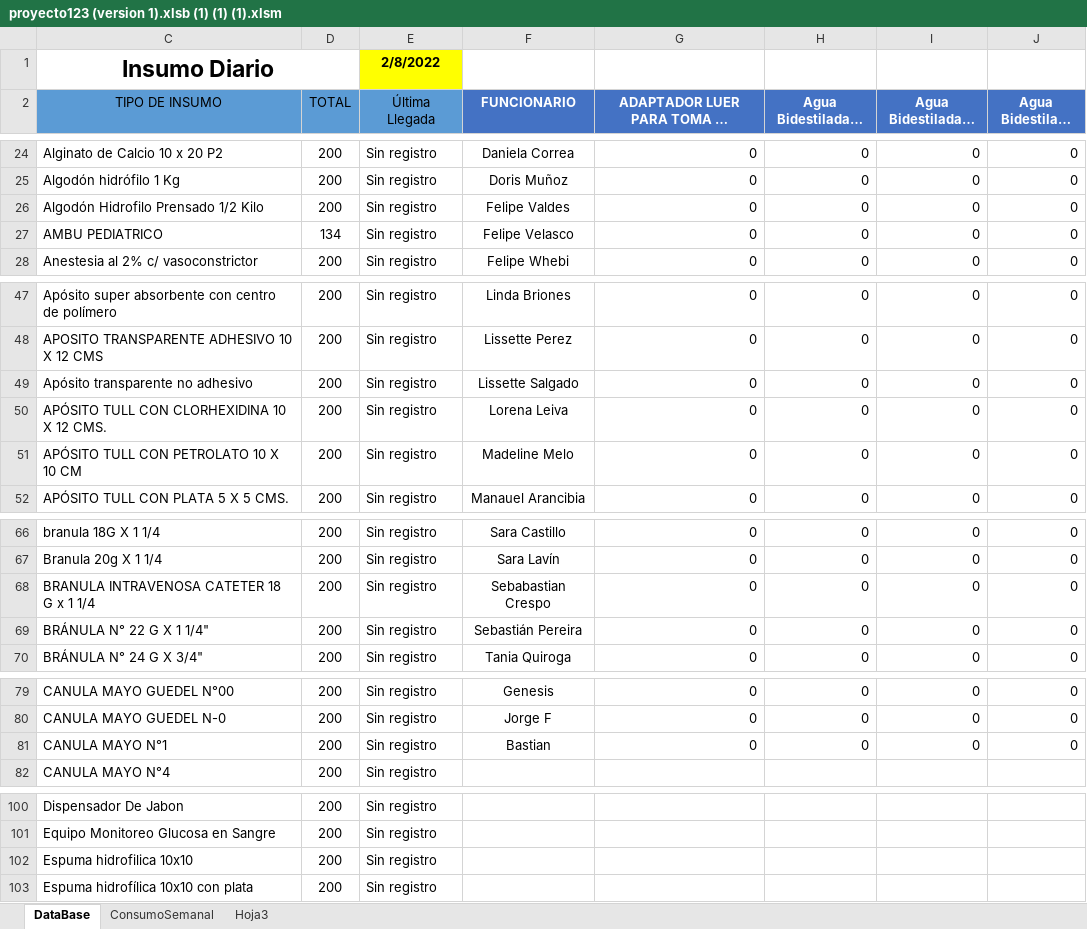
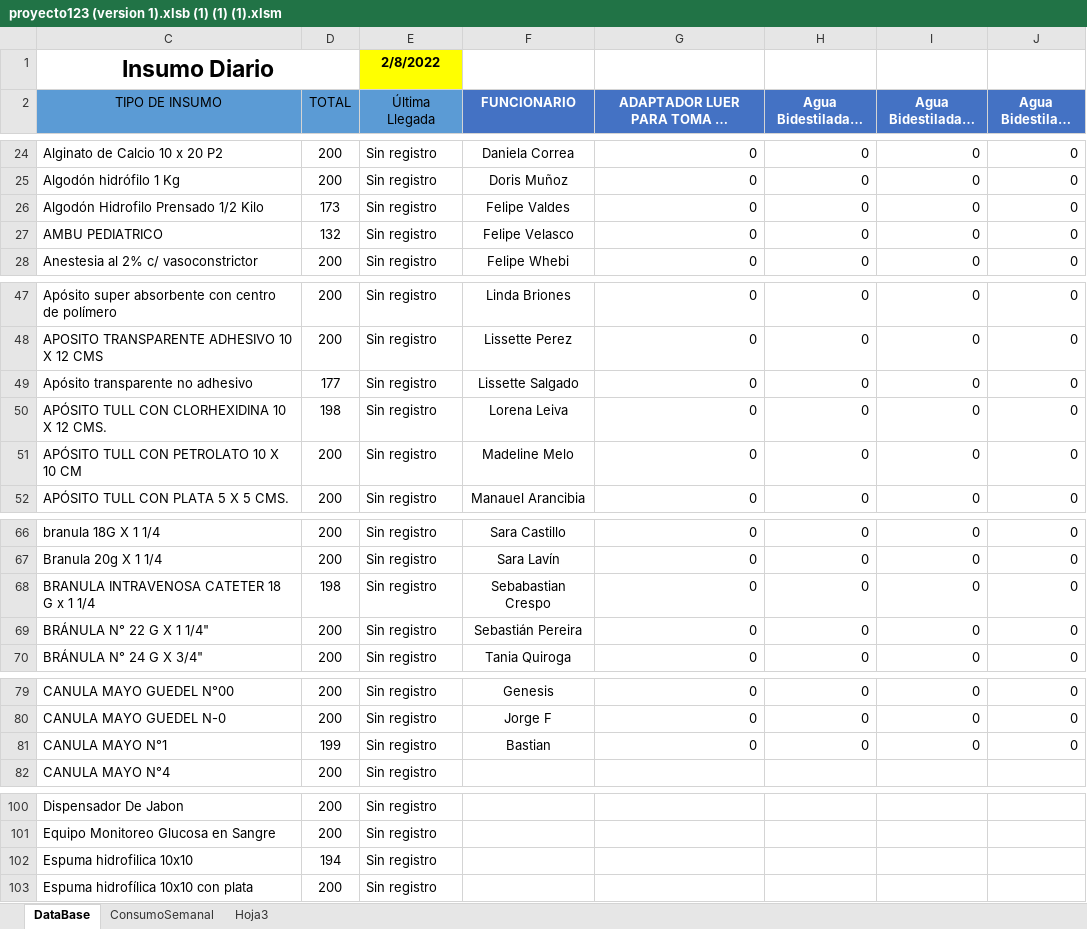
Before and after one commit to Kzlo7/proyectoCESFAM, an Excel workbook: proyecto123 (version 1).xlsb (1) (1) (1).xlsm, sheet DataBase, drawn as a sheet; only a part is shown, gaps mark what is left out; long unchanged cells end in …; values as stored, in another font and other column widths than the file's, no borders; the diff covers the shown part only; the diff names each change by its address in the sheet, - before the commit and + after, or states it on an @@ line.

```diff
--- a/proyecto123 (version 1).xlsb (1) (1) (1).xlsm (sheet DataBase)
+++ b/proyecto123 (version 1).xlsb (1) (1) (1).xlsm (sheet DataBase)
-D26 (TOTAL): 200
+D26 (TOTAL): 173
-D27 (TOTAL): 134
+D27 (TOTAL): 132
-D49 (TOTAL): 200
+D49 (TOTAL): 177
-D50 (TOTAL): 200
+D50 (TOTAL): 198
-D68 (TOTAL): 200
+D68 (TOTAL): 198
-D81 (TOTAL): 200
+D81 (TOTAL): 199
-D102 (TOTAL): 200
+D102 (TOTAL): 194
```
Also changed, not shown: 21 edited cells elsewhere in this sheet, sheet Hoja3.
